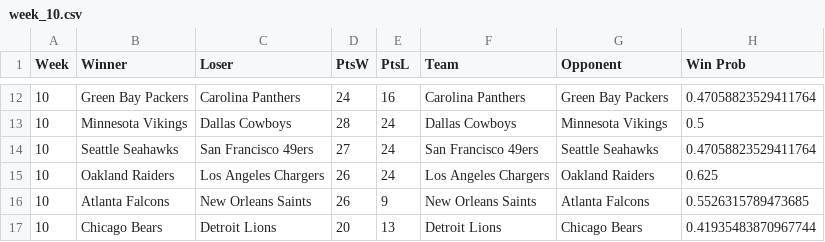
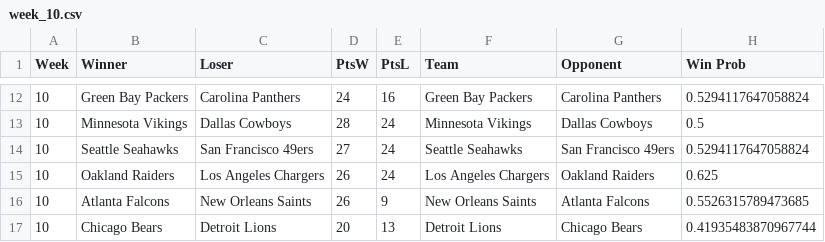
Before and after one commit to paulcalvetti/optimization_project, a CSV file: week_10.csv, drawn as a sheet; only a part is shown, gaps mark what is left out; the diff covers the shown part only.

```diff
--- a/week_10.csv
+++ b/week_10.csv
@@ -12,4 +12,4 @@ Week,Winner,Loser,PtsW,PtsL,Team,Opponent,Win Prob
-10,Green Bay Packers,Carolina Panthers,24,16,Carolina Panthers,Green Bay Packers,0.47058823529411764
-10,Minnesota Vikings,Dallas Cowboys,28,24,Dallas Cowboys,Minnesota Vikings,0.5
-10,Seattle Seahawks,San Francisco 49ers,27,24,San Francisco 49ers,Seattle Seahawks,0.47058823529411764
+10,Green Bay Packers,Carolina Panthers,24,16,Green Bay Packers,Carolina Panthers,0.5294117647058824
+10,Minnesota Vikings,Dallas Cowboys,28,24,Minnesota Vikings,Dallas Cowboys,0.5
+10,Seattle Seahawks,San Francisco 49ers,27,24,Seattle Seahawks,San Francisco 49ers,0.5294117647058824
 10,Oakland Raiders,Los Angeles Chargers,26,24,Los Angeles Chargers,Oakland Raiders,0.625
```
Also changed, not shown: 30 edited cells elsewhere in this file, week_1.csv, week_11.csv, 7 other files.
